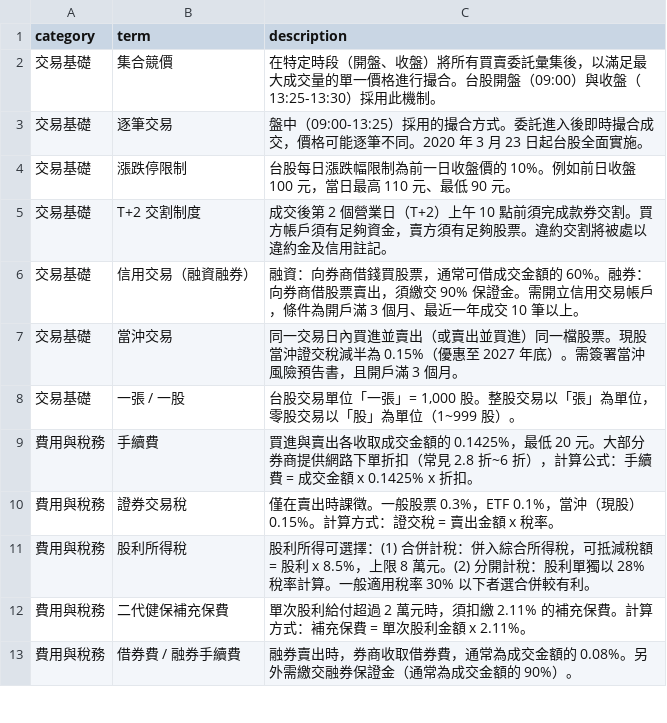
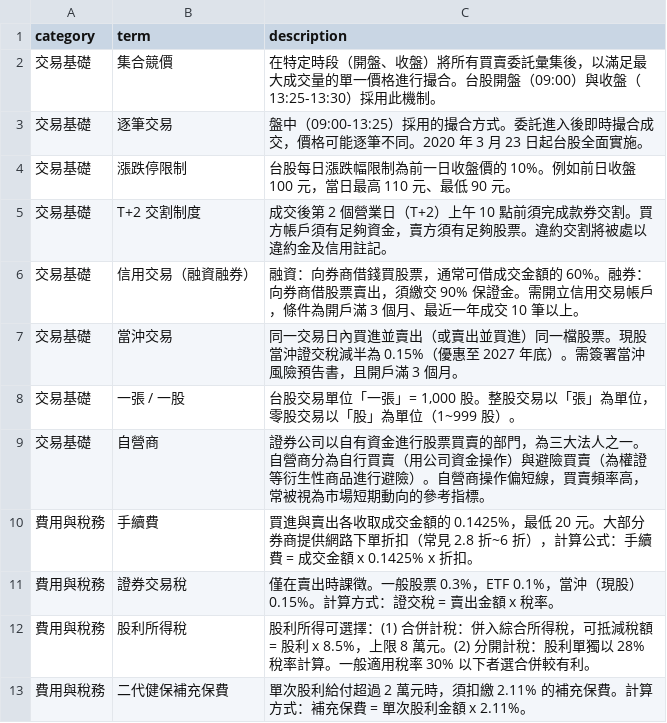
Before and after one commit to nk7260ynpa/Tw_stock_DB, a CSV file: build_DB/INFO_sql/knowledge_data.csv, drawn as a sheet; only a part is shown; the shorter side is filled out with more unchanged rows.

```diff
--- a/build_DB/INFO_sql/knowledge_data.csv
+++ b/build_DB/INFO_sql/knowledge_data.csv
@@ -8,2 +8,3 @@ category,term,description
 交易基礎,一張 / 一股,"台股交易單位「一張」= 1,000 股。整股交易以「張」為單位，零股交易以「股」為單位（1~999 股）。"
+交易基礎,自營商,"證券公司以自有資金進行股票買賣的部門，為三大法人之一。自營商分為自行買賣（用公司資金操作）與避險買賣（為權證等衍生性商品進行避險）。自營商操作偏短線，買賣頻率高，常被視為市場短期動向的參考指標。"
 費用與稅務,手續費,"買進與賣出各收取成交金額的 0.1425%，最低 20 元。大部分券商提供網路下單折扣（常見 2.8 折~6 折），計算公式：手續費 = 成交金額 x 0.1425% x 折扣。"
```
